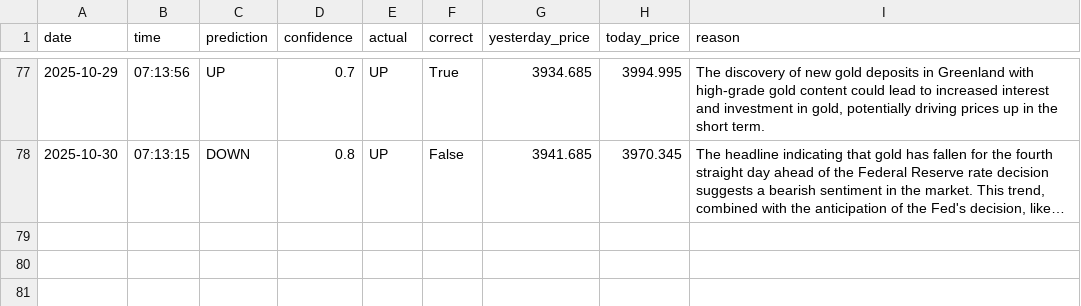
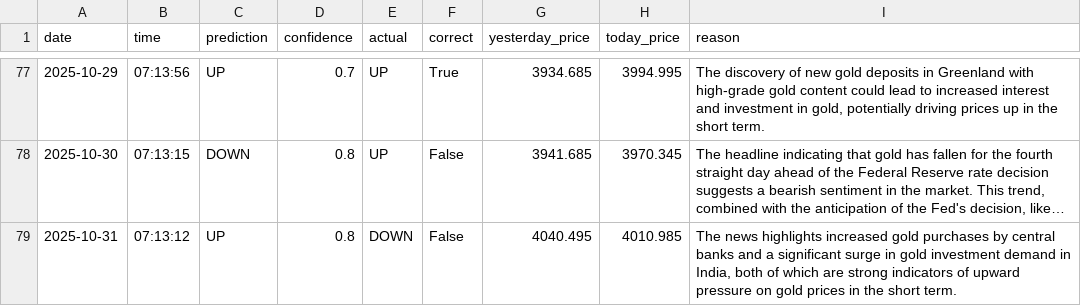
Before and after one commit to phoenixpeak/btc-predictor, a CSV file: gold_predictions_log.csv, drawn as a sheet; only a part is shown, gaps mark what is left out; long unchanged cells end in …; the diff names each change by its address in the sheet, - before the commit and + after, or states it on an @@ line.

```diff
--- a/gold_predictions_log.csv
+++ b/gold_predictions_log.csv
+row 79: 2025-10-31 | 07:13:12 | UP | 0.8 | DOWN | False | 4040.495 | 4010.985 | The news highlights increased gold purchases by central banks and a significant surge in gold investment demand in India, both of which are strong indicators of upward pressure on gold prices in the short term.
```
Also changed, not shown: btc_predictions_log.csv.
